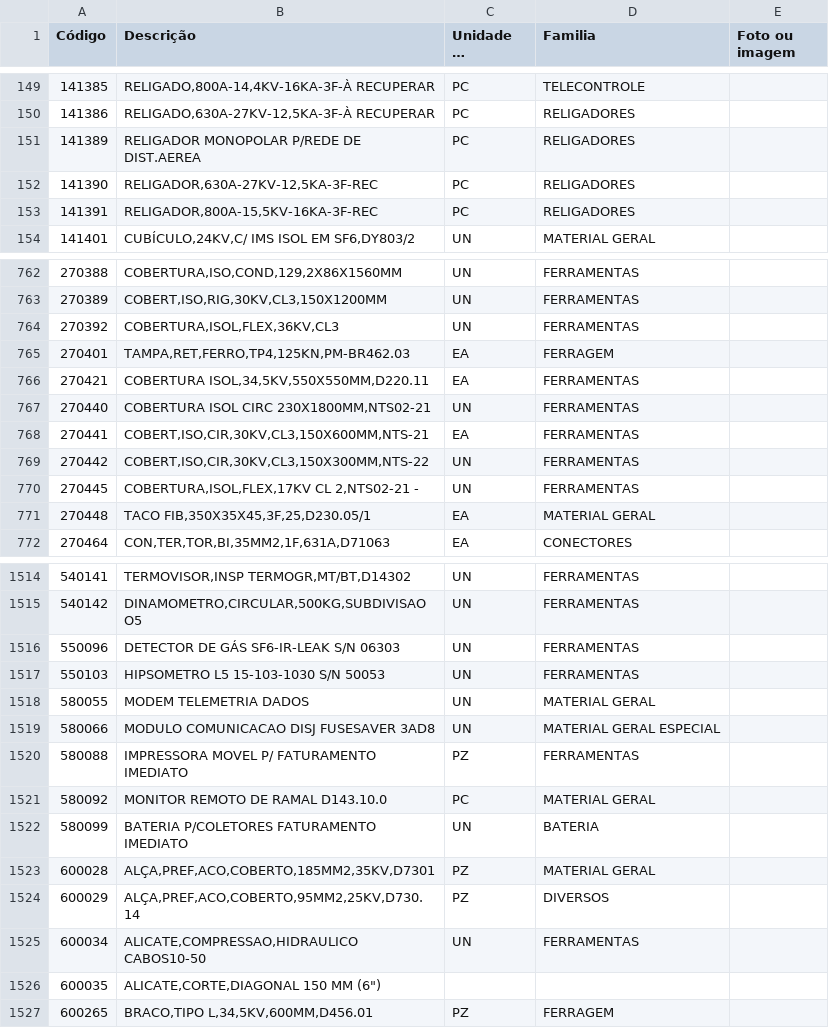
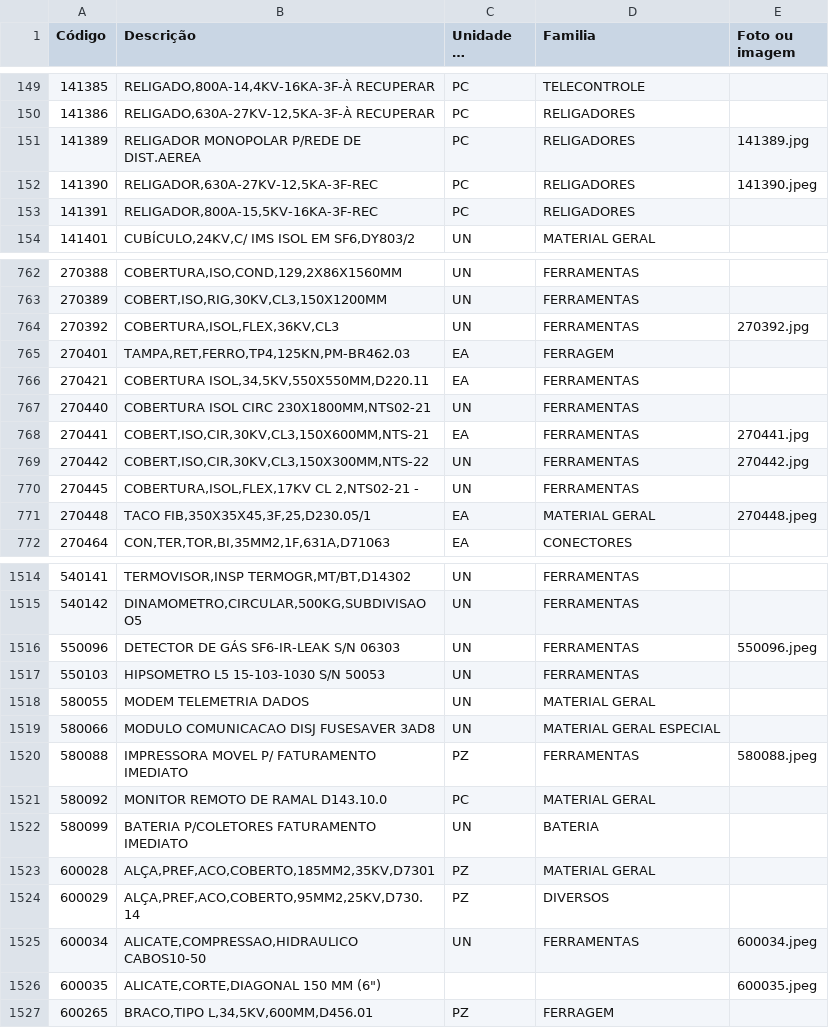
Before and after one commit to Werberg/Catalogo-Materiais, a CSV file: dados.csv, drawn as a sheet; only a part is shown, gaps mark what is left out; long unchanged cells end in …; the diff covers the shown part only; the diff names each change by its address in the sheet, - before the commit and + after, or states it on an @@ line.

```diff
--- a/dados.csv
+++ b/dados.csv
-E151 (Foto ou imagem): (empty)
+E151 (Foto ou imagem): 141389.jpg
-E152 (Foto ou imagem): (empty)
+E152 (Foto ou imagem): 141390.jpeg
-E764 (Foto ou imagem): (empty)
+E764 (Foto ou imagem): 270392.jpg
-E768 (Foto ou imagem): (empty)
+E768 (Foto ou imagem): 270441.jpg
-E769 (Foto ou imagem): (empty)
+E769 (Foto ou imagem): 270442.jpg
-E771 (Foto ou imagem): (empty)
+E771 (Foto ou imagem): 270448.jpeg
-E1516 (Foto ou imagem): (empty)
+E1516 (Foto ou imagem): 550096.jpeg
-E1520 (Foto ou imagem): (empty)
+E1520 (Foto ou imagem): 580088.jpeg
-E1525 (Foto ou imagem): (empty)
+E1525 (Foto ou imagem): 600034.jpeg
-E1526 (Foto ou imagem): (empty)
+E1526 (Foto ou imagem): 600035.jpeg
```
Also changed, not shown: 4 removed rows and 76 edited cells elsewhere in this file.
